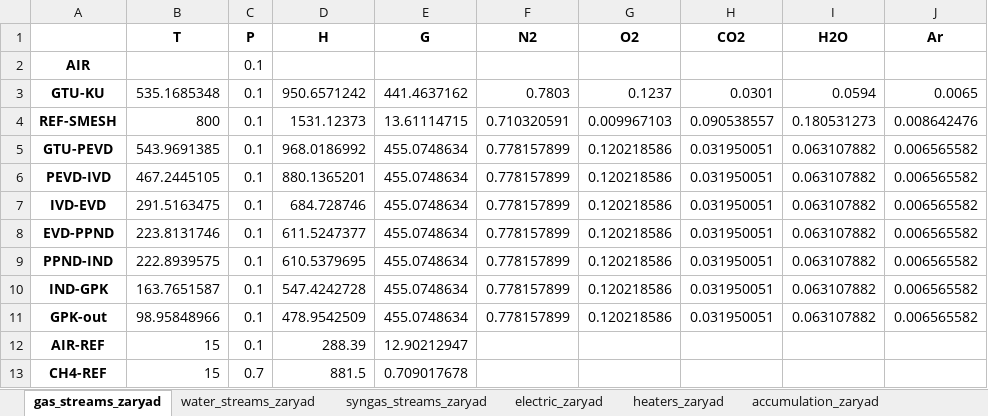
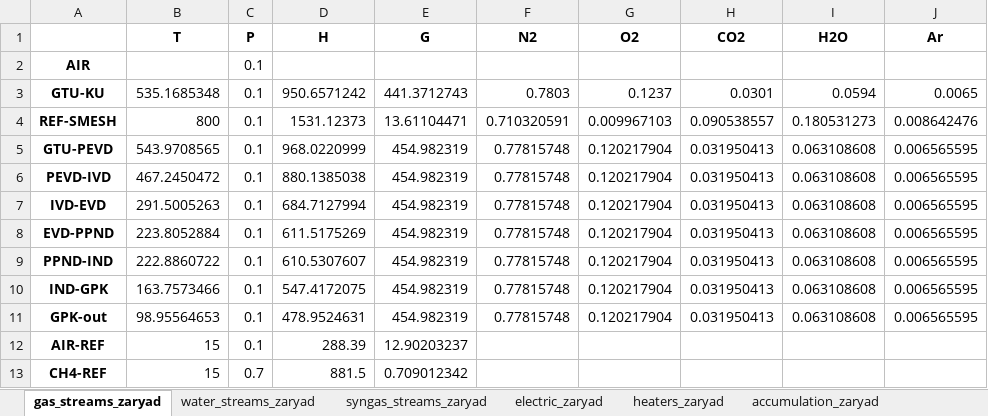
Before and after one commit to maksimovia/GZ, an Excel workbook: ПКМ/resdata PKM Temp=0, Volume=10x15x8.xlsx, sheet gas_streams_zaryad, drawn as a sheet; values as stored, in another font and other column widths than the file's, no borders; the diff names each change by its address in the sheet, - before the commit and + after, or states it on an @@ line.

```diff
--- a/ПКМ/resdata PKM Temp=0, Volume=10x15x8.xlsx (sheet gas_streams_zaryad)
+++ b/ПКМ/resdata PKM Temp=0, Volume=10x15x8.xlsx (sheet gas_streams_zaryad)
-E3 (G): 441.4637162
+E3 (G): 441.3712743
-E4 (G): 13.61114715
+E4 (G): 13.61104471
-B5 (T): 543.9691385
+B5 (T): 543.9708565
-D5 (H): 968.0186992
+D5 (H): 968.0220999
-E5:E11 (G): 455.0748634
+E5:E11 (G): 454.982319
-F5:F11 (N2): 0.778157899
+F5:F11 (N2): 0.77815748
-G5:G11 (O2): 0.120218586
+G5:G11 (O2): 0.120217904
-H5:H11 (CO2): 0.031950051
+H5:H11 (CO2): 0.031950413
-I5:I11 (H2O): 0.063107882
+I5:I11 (H2O): 0.063108608
-J5:J11 (Ar): 0.006565582
+J5:J11 (Ar): 0.006565595
-B6 (T): 467.2445105
+B6 (T): 467.2450472
-D6 (H): 880.1365201
+D6 (H): 880.1385038
-B7 (T): 291.5163475
+B7 (T): 291.5005263
-D7 (H): 684.728746
+D7 (H): 684.7127994
-B8 (T): 223.8131746
+B8 (T): 223.8052884
-D8 (H): 611.5247377
+D8 (H): 611.5175269
-B9 (T): 222.8939575
+B9 (T): 222.8860722
-D9 (H): 610.5379695
+D9 (H): 610.5307607
-B10 (T): 163.7651587
+B10 (T): 163.7573466
-D10 (H): 547.4242728
+D10 (H): 547.4172075
-B11 (T): 98.95848966
+B11 (T): 98.95564653
-D11 (H): 478.9542509
+D11 (H): 478.9524631
-E12 (G): 12.90212947
+E12 (G): 12.90203237
-E13 (G): 0.709017678
+E13 (G): 0.709012342
```
Also changed, not shown: sheet water_streams_zaryad, sheet water_streams_razryad, sheet heaters_zaryad, sheet electric_zaryad, sheet electric_razryad, sheet heaters_razryad, 4 more sheets, ПКМ/resdata PKM Temp=-10, Volume=10x15x8.xlsx, ПКМ/resdata PKM Temp=-5, Volume=10x15x6.xlsx, 30 other files.
